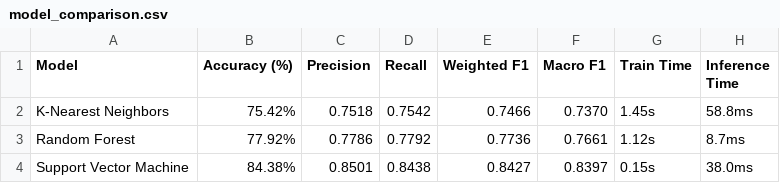
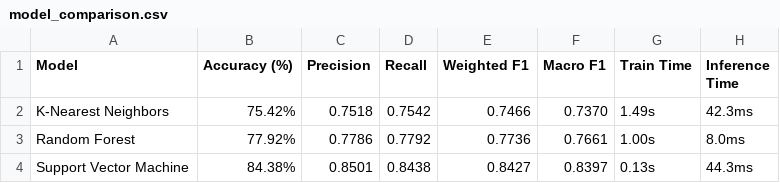
Before and after one commit to Div-yan5h/Crop_disease, a CSV file: results/model_comparison.csv, drawn as a sheet.

```diff
--- a/results/model_comparison.csv
+++ b/results/model_comparison.csv
@@ -1,4 +1,4 @@
 Model,Accuracy (%),Precision,Recall,Weighted F1,Macro F1,Train Time,Inference Time
-K-Nearest Neighbors,75.42%,0.7518,0.7542,0.7466,0.7370,1.45s,58.8ms
-Random Forest,77.92%,0.7786,0.7792,0.7736,0.7661,1.12s,8.7ms
-Support Vector Machine,84.38%,0.8501,0.8438,0.8427,0.8397,0.15s,38.0ms
+K-Nearest Neighbors,75.42%,0.7518,0.7542,0.7466,0.7370,1.49s,42.3ms
+Random Forest,77.92%,0.7786,0.7792,0.7736,0.7661,1.00s,8.0ms
+Support Vector Machine,84.38%,0.8501,0.8438,0.8427,0.8397,0.13s,44.3ms
```
Also changed, not shown: 6 other files.
